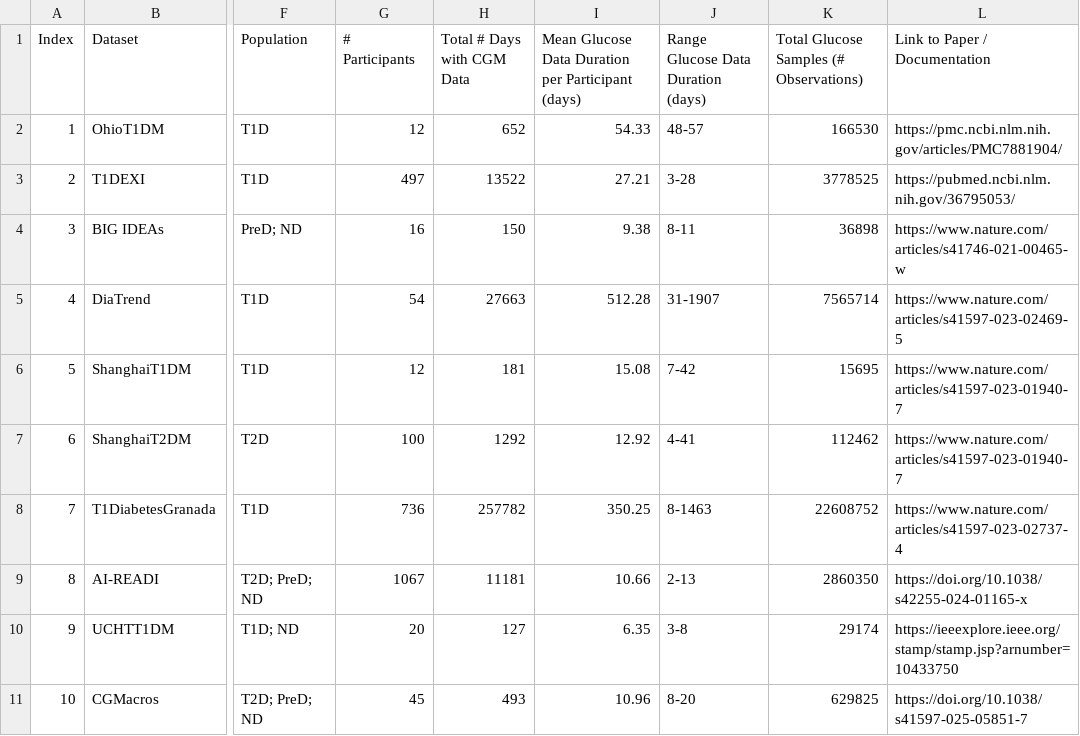
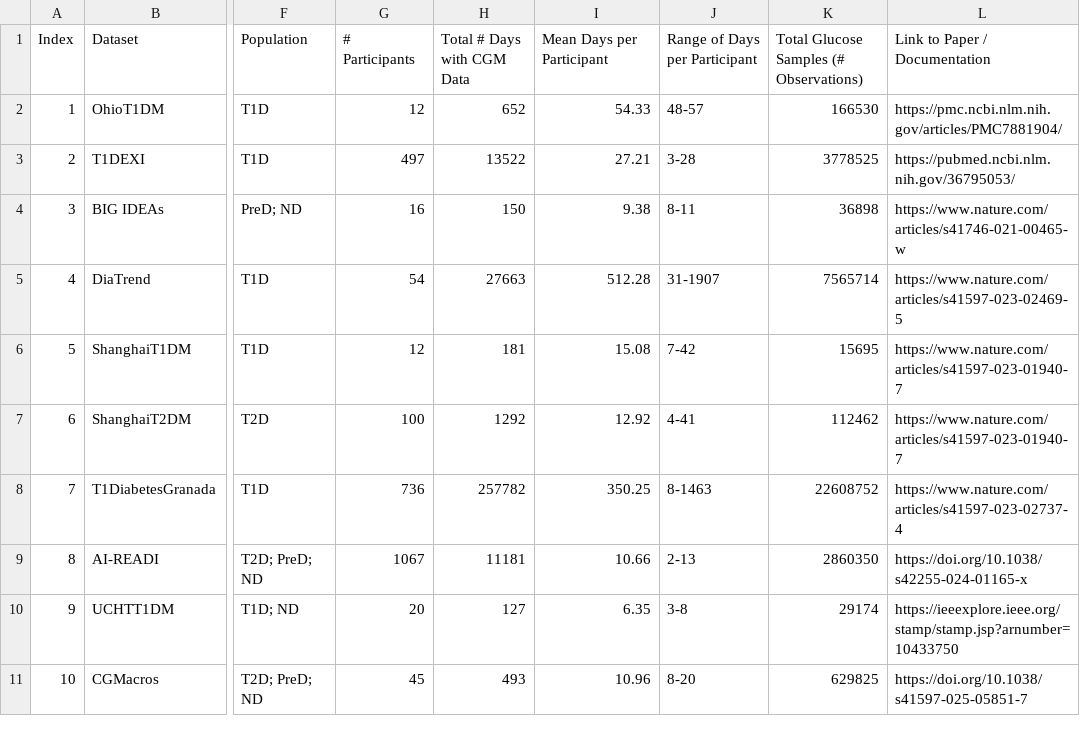
Before and after one commit to Augmented-Health-Lab/Glucose-ML_arxiV2025, a CSV file: Paper_Tables/Table1.csv, drawn as a sheet; only a part is shown, gaps mark what is left out; the diff names each change by its address in the sheet, - before the commit and + after, or states it on an @@ line.

Commit message:
Update column names in Table1.csv

```diff
--- a/Paper_Tables/Table1.csv
+++ b/Paper_Tables/Table1.csv
-I1: Mean Glucose Data Duration per Participant (days)
+I1: Mean Days per Participant
-J1: Range Glucose Data Duration (days)
+J1: Range of Days per Participant
```
